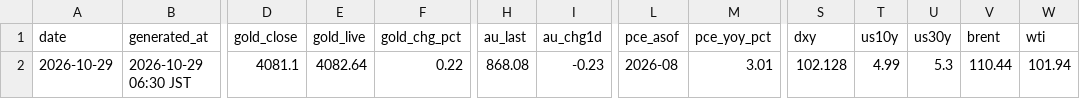
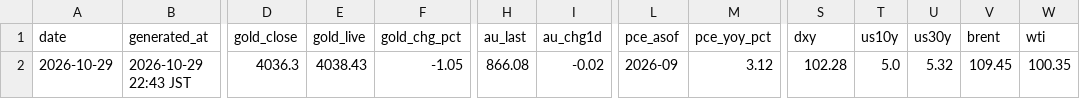
Before and after one commit to Wangxian111/xaudaily-data, a CSV file: data/daily/2026-10-29.csv, drawn as a sheet; only a part is shown, gaps mark what is left out; the diff covers the shown part only; the diff names each change by its address in the sheet, - before the commit and + after, or states it on an @@ line.

Commit message:
Update data/daily/2026-10-29.csv

```diff
--- a/data/daily/2026-10-29.csv
+++ b/data/daily/2026-10-29.csv
-B2 (generated_at): 2026-10-29 06:30 JST
+B2 (generated_at): 2026-10-29 22:43 JST
-D2 (gold_close): 4081.1
+D2 (gold_close): 4036.3
-E2 (gold_live): 4082.64
+E2 (gold_live): 4038.43
-F2 (gold_chg_pct): 0.22
+F2 (gold_chg_pct): -1.05
-H2 (au_last): 868.08
+H2 (au_last): 866.08
-I2 (au_chg1d): -0.23
+I2 (au_chg1d): -0.02
-L2 (pce_asof): 2026-08
+L2 (pce_asof): 2026-09
-M2 (pce_yoy_pct): 3.01
+M2 (pce_yoy_pct): 3.12
-S2 (dxy): 102.128
+S2 (dxy): 102.28
-T2 (us10y): 4.99
+T2 (us10y): 5.0
-U2 (us30y): 5.3
+U2 (us30y): 5.32
-V2 (brent): 110.44
+V2 (brent): 109.45
-W2 (wti): 101.94
+W2 (wti): 100.35
```
Also changed, not shown: 2 edited cells elsewhere in this file.
